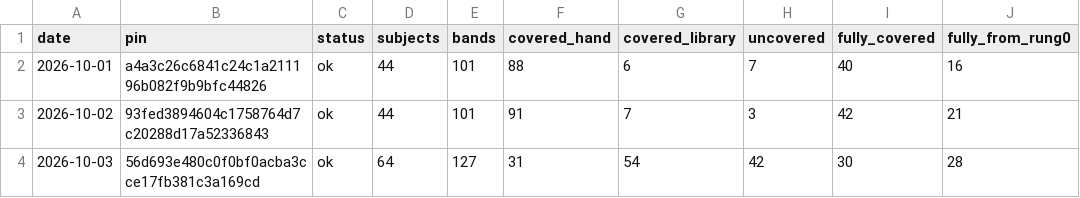
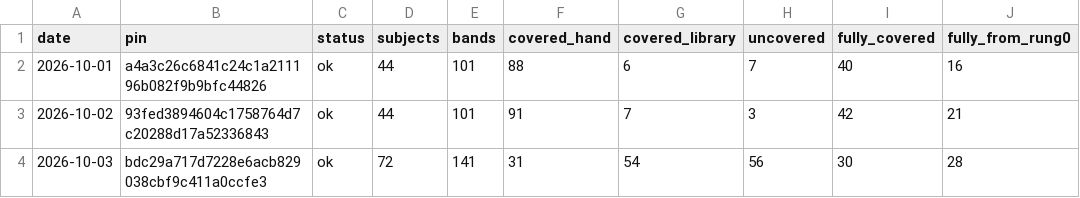
Before and after one commit to codestiff/asset-pulse, a CSV file: history.csv, drawn as a sheet; only a part is shown; the diff names each change by its address in the sheet, - before the commit and + after, or states it on an @@ line.

```diff
--- a/history.csv
+++ b/history.csv
-B4 (pin): 56d693e480c0f0bf0acba3cce17fb381c3a169cd
+B4 (pin): bdc29a717d7228e6acb829038cbf9c411a0ccfe3
-D4 (subjects): 64
+D4 (subjects): 72
-E4 (bands): 127
+E4 (bands): 141
-H4 (uncovered): 42
+H4 (uncovered): 56
```
Also changed, not shown: 1 other file.
